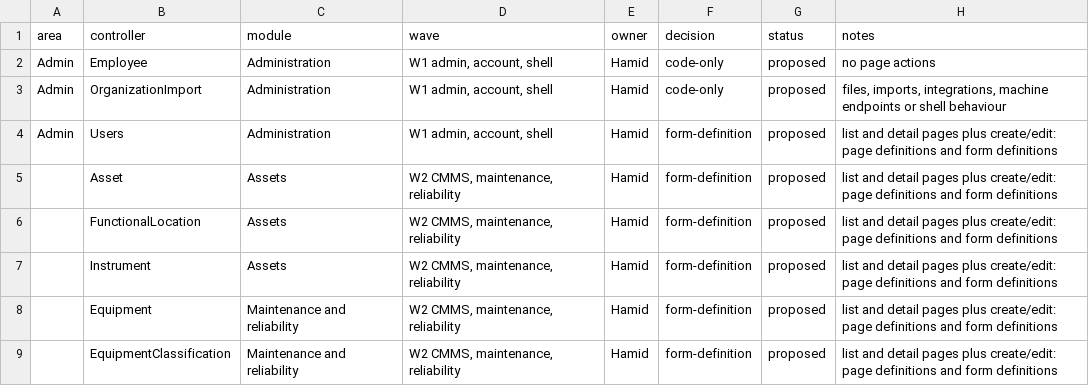
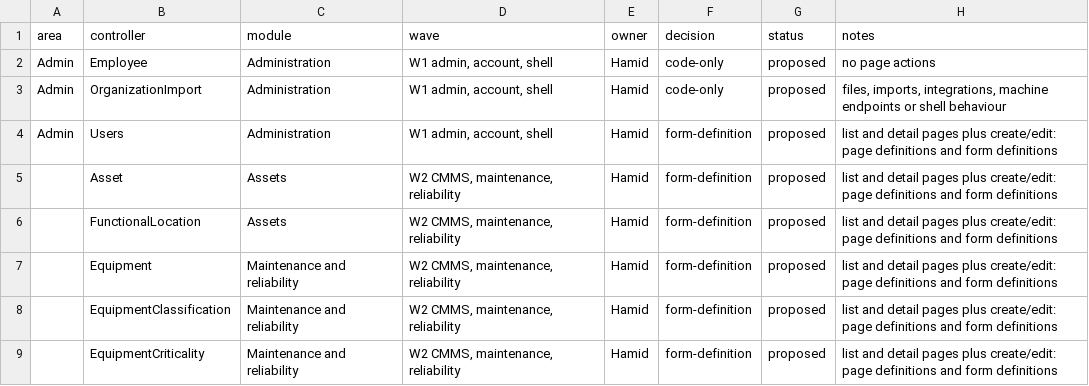
Before and after one commit to atapems-tech/PEMS, a CSV file: plan/migration-classification.csv, drawn as a sheet; only a part is shown; the shorter side is filled out with more unchanged rows.

```diff
--- a/plan/migration-classification.csv
+++ b/plan/migration-classification.csv
@@ -6,3 +6,2 @@ Admin,Users,Administration,"W1 admin, account, shell",Hamid,form-definition,prop
 ,FunctionalLocation,Assets,"W2 CMMS, maintenance, reliability",Hamid,form-definition,proposed,list and detail pages plus create/edit: page definitions and form definitions
-,Instrument,Assets,"W2 CMMS, maintenance, reliability",Hamid,form-definition,proposed,list and detail pages plus create/edit: page definitions and form definitions
 ,Equipment,Maintenance and reliability,"W2 CMMS, maintenance, reliability",Hamid,form-definition,proposed,list and detail pages plus create/edit: page definitions and form definitions
```
Also changed, not shown: 44 other files.
